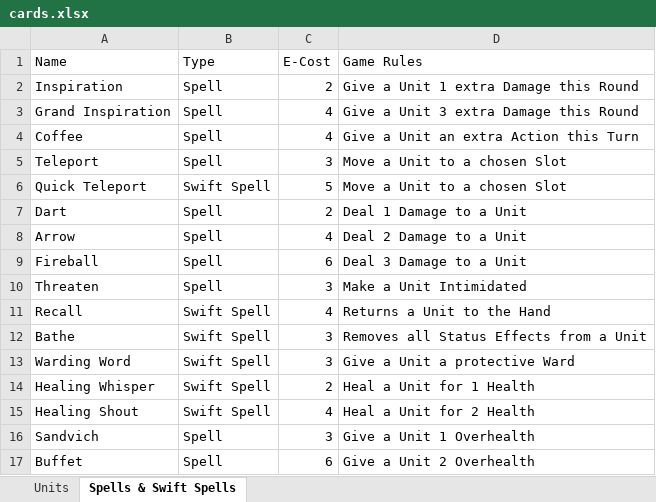
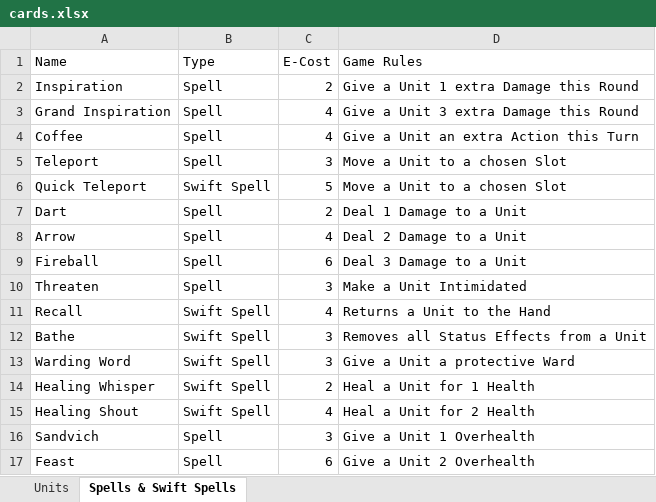
Before and after one commit to ethanbrandt/doodle-deck, an Excel workbook: doodle-deck-vault/cards.xlsx, sheet Spells & Swift Spells, drawn as a sheet; values as stored, in another font and other column widths than the file's, no borders; conditional formats not drawn; the diff names each change by its address in the sheet, - before the commit and + after, or states it on an @@ line.

```diff
--- a/doodle-deck-vault/cards.xlsx (sheet Spells & Swift Spells)
+++ b/doodle-deck-vault/cards.xlsx (sheet Spells & Swift Spells)
-A17 (Name): Buffet
+A17 (Name): Feast
```
Also changed, not shown: sheet Units, 3 other files.
